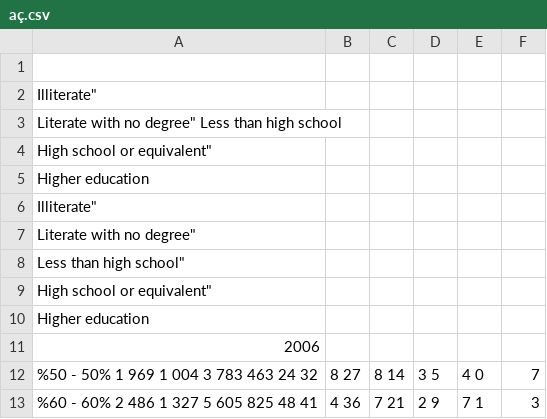
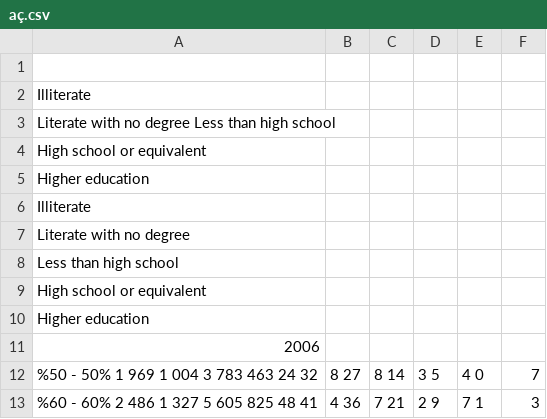
Before and after one commit to muhammedddas/deneme, a CSV file: data/aç.csv, drawn as a sheet; only a part is shown.

Commit message:
dss

```diff
--- a/data/aç.csv
+++ b/data/aç.csv
@@ -1,10 +1,10 @@
 
-Illiterate"
-Literate with no degree" Less than          high school
-High school or equivalent"
+Illiterate
+Literate with no degree   Less than          high school
+High school or equivalent
 Higher           education
-Illiterate"
-Literate with no degree"
-Less than          high school"
-High school or equivalent"
+Illiterate
+Literate with no degree
+Less than          high school
+High school or equivalent
 Higher           education
```
